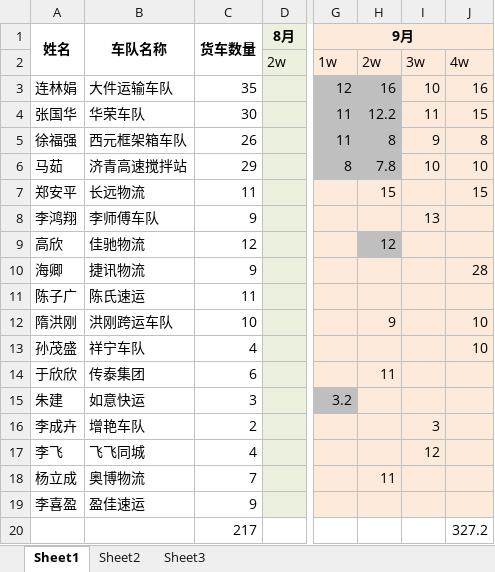
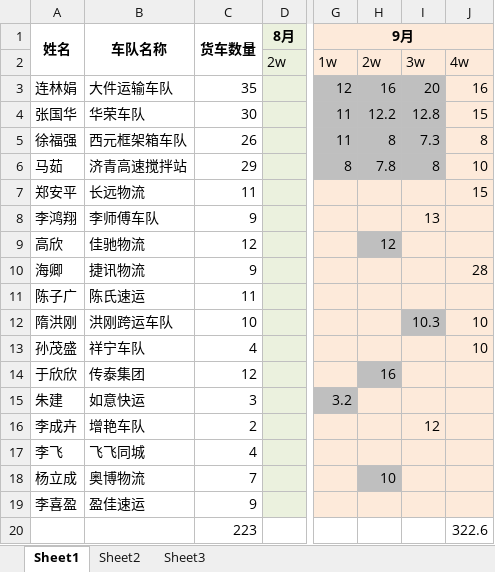
Before and after one commit to roadstoneydd/ydd, an Excel workbook: 财务/流水.xlsx, sheet Sheet1, drawn as a sheet; only a part is shown, gaps mark what is left out; values as stored, in another font and other column widths than the file's, no borders; the diff names each change by its address in the sheet, - before the commit and + after, or states it on an @@ line.

```diff
--- a/财务/流水.xlsx (sheet Sheet1)
+++ b/财务/流水.xlsx (sheet Sheet1)
-I3: 10
+I3: 20
-I3:I6 fill: #FDEADA
+I3:I6 fill: #BFBFBF
-I4: 11
+I4: 12.8
-I5: 9
+I5: 7.3
-I6: 10
+I6: 8
-H7: 15
+H7: (empty)
-H12: 9
+H12: (empty)
-I12: (empty)
+I12: 10.3
-I12 fill: #FDEADA
+I12 fill: #BFBFBF
-C14: 6
+C14: 12
-H14: 11
+H14: 16
-H14 fill: #FDEADA
+H14 fill: #BFBFBF
-I16: 3
+I16: 12
-I17: 12
+I17: (empty)
-H18: 11
+H18: 10
-H18 fill: #FDEADA
+H18 fill: #BFBFBF
-C20: 217
+C20: 223
-J20: 327.2
+J20: 322.6
```
Also changed, not shown: 7 other files.
